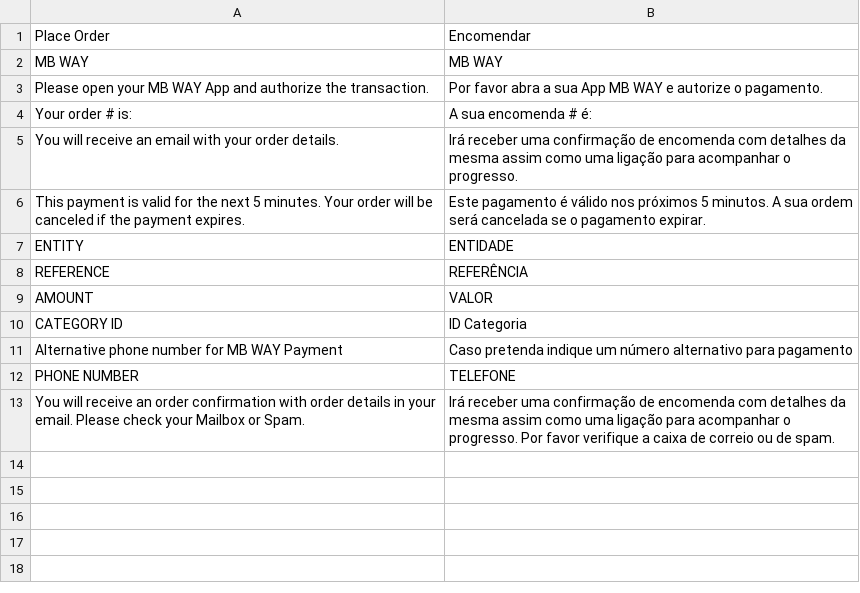
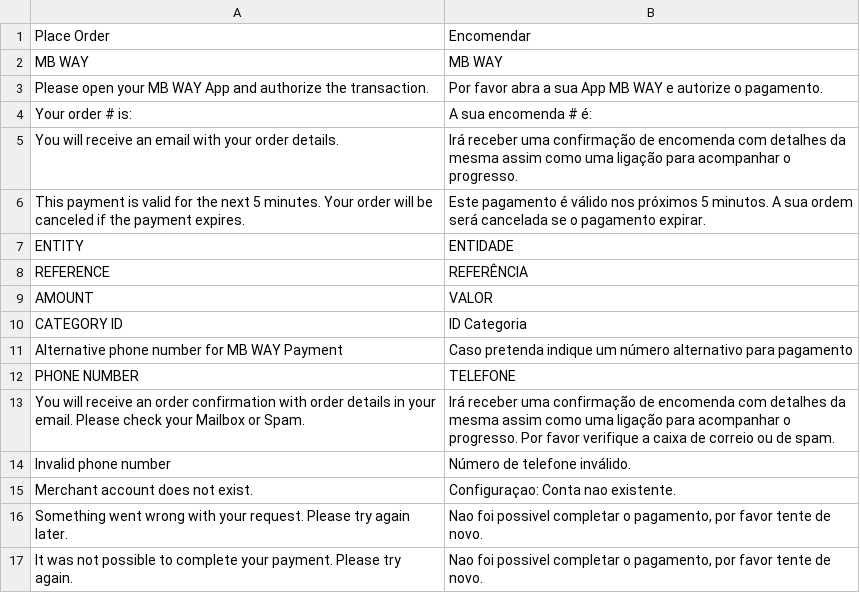
Before and after one commit to hipaypt/magento-2-hipay-comprafacil-mbway, a CSV file: i18n/pt_PT.csv, drawn as a sheet.

```diff
--- a/i18n/pt_PT.csv
+++ b/i18n/pt_PT.csv
@@ -13 +13,5 @@
 "You will receive an order confirmation with order details in your email. Please check your Mailbox or Spam.","Irá receber uma confirmação de encomenda com detalhes da mesma assim como uma ligação para acompanhar o progresso. Por favor verifique a caixa de correio ou de spam."
+"Invalid phone number","Número de telefone inválido."
+"Merchant account does not exist.","Configuraçao: Conta nao existente."
+"Something went wrong with your request. Please try again later.","Nao foi possivel completar o pagamento, por favor tente de novo."
+"It was not possible to complete your payment. Please try again.","Nao foi possivel completar o pagamento, por favor tente de novo."
```
Also changed, not shown: i18n/en_GB.csv, i18n/en_US.csv, 3 other files.
